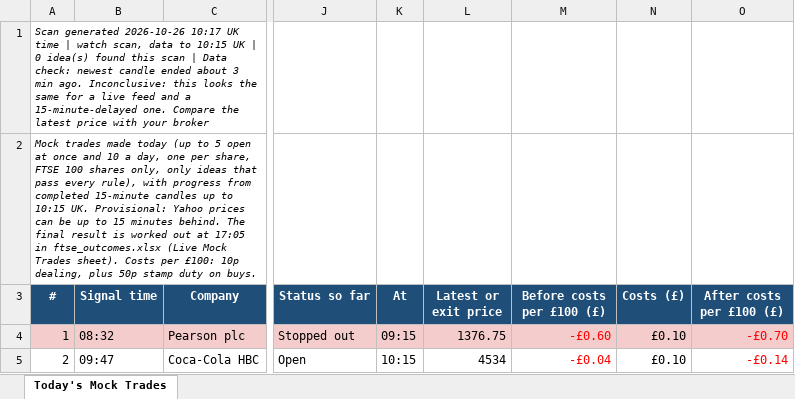
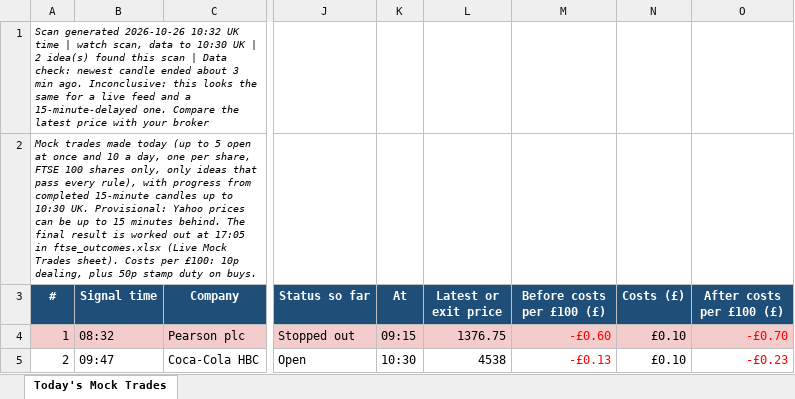
Before and after one commit to philwright210458-blip/ftse-trader, an Excel workbook: ftse_scan_latest.xlsx, sheet Today's Mock Trades, drawn as a sheet; only a part is shown, gaps mark what is left out; values as stored, in another font and other column widths than the file's, no borders; the diff names each change by its address in the sheet, - before the commit and + after, or states it on an @@ line.

```diff
--- a/ftse_scan_latest.xlsx (sheet Today's Mock Trades)
+++ b/ftse_scan_latest.xlsx (sheet Today's Mock Trades)
-A1 (#): …generated 2026-10-26 10:17 UK time | watch scan, data to 10:15 UK | 0 idea(s) found…
+A1 (#): …generated 2026-10-26 10:32 UK time | watch scan, data to 10:30 UK | 2 idea(s) found…
-A2 (#): …up to 10:15 UK. Provisional:…
+A2 (#): …up to 10:30 UK. Provisional:…
-K5 (At): 10:15
+K5 (At): 10:30
-L5 (Latest or exit price): 4534
+L5 (Latest or exit price): 4538
-M5 (Before costs per £100 (£)): -£0.04
+M5 (Before costs per £100 (£)): -£0.13
-O5 (After costs per £100 (£)): -£0.14
+O5 (After costs per £100 (£)): -£0.23
```
Also changed, not shown: 2 other files.
